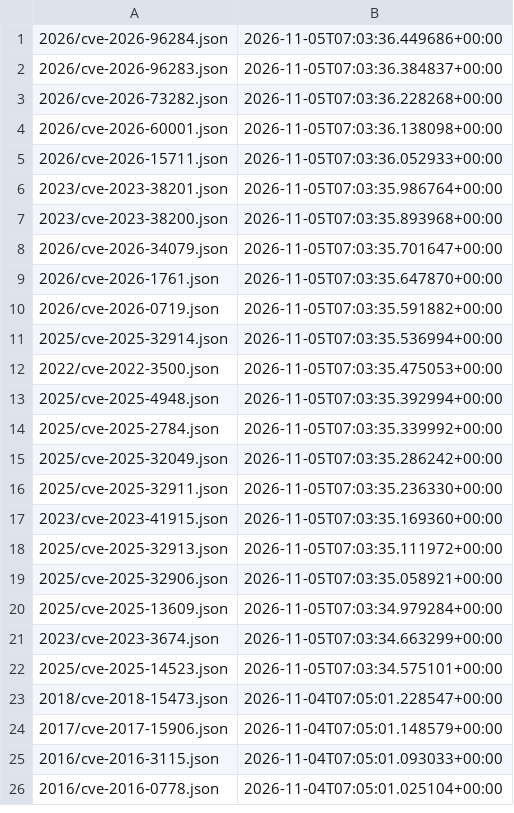
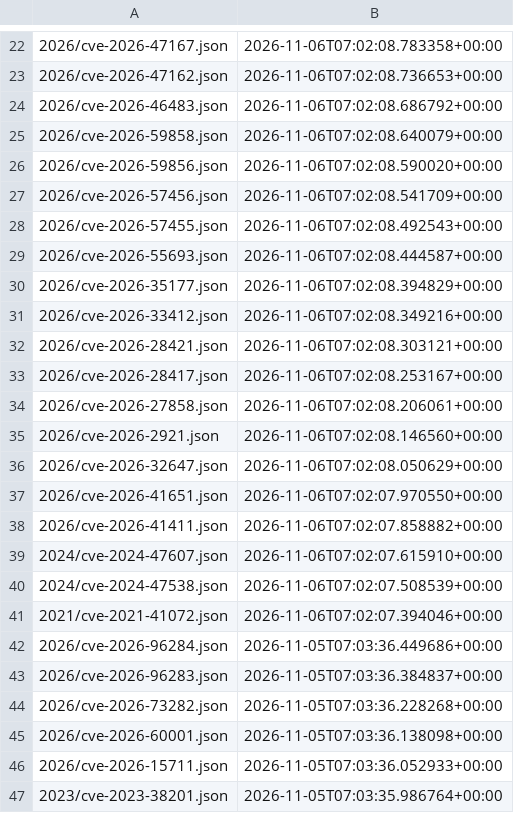
Before and after one commit to ctrliq/advisories, a CSV file: csaf/vex/cve/changes.csv, drawn as a sheet; only a part is shown, gaps mark what is left out; the shorter side is filled out with more unchanged rows; the diff covers the shown part only.

```diff
--- a/csaf/vex/cve/changes.csv
+++ b/csaf/vex/cve/changes.csv
@@ -1 +22,21 @@
+"2026/cve-2026-47167.json","2026-11-06T07:02:08.783358+00:00"
+"2026/cve-2026-47162.json","2026-11-06T07:02:08.736653+00:00"
+"2026/cve-2026-46483.json","2026-11-06T07:02:08.686792+00:00"
+"2026/cve-2026-59858.json","2026-11-06T07:02:08.640079+00:00"
+"2026/cve-2026-59856.json","2026-11-06T07:02:08.590020+00:00"
+"2026/cve-2026-57456.json","2026-11-06T07:02:08.541709+00:00"
+"2026/cve-2026-57455.json","2026-11-06T07:02:08.492543+00:00"
+"2026/cve-2026-55693.json","2026-11-06T07:02:08.444587+00:00"
+"2026/cve-2026-35177.json","2026-11-06T07:02:08.394829+00:00"
+"2026/cve-2026-33412.json","2026-11-06T07:02:08.349216+00:00"
+"2026/cve-2026-28421.json","2026-11-06T07:02:08.303121+00:00"
+"2026/cve-2026-28417.json","2026-11-06T07:02:08.253167+00:00"
+"2026/cve-2026-27858.json","2026-11-06T07:02:08.206061+00:00"
+"2026/cve-2026-2921.json","2026-11-06T07:02:08.146560+00:00"
+"2026/cve-2026-32647.json","2026-11-06T07:02:08.050629+00:00"
+"2026/cve-2026-41651.json","2026-11-06T07:02:07.970550+00:00"
+"2026/cve-2026-41411.json","2026-11-06T07:02:07.858882+00:00"
+"2024/cve-2024-47607.json","2026-11-06T07:02:07.615910+00:00"
+"2024/cve-2024-47538.json","2026-11-06T07:02:07.508539+00:00"
+"2021/cve-2021-41072.json","2026-11-06T07:02:07.394046+00:00"
 "2026/cve-2026-96284.json","2026-11-05T07:03:36.449686+00:00"
```
Also changed, not shown: 21 added rows and 16 removed rows elsewhere in this file.
